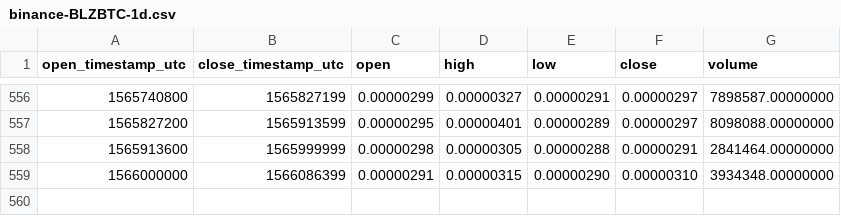
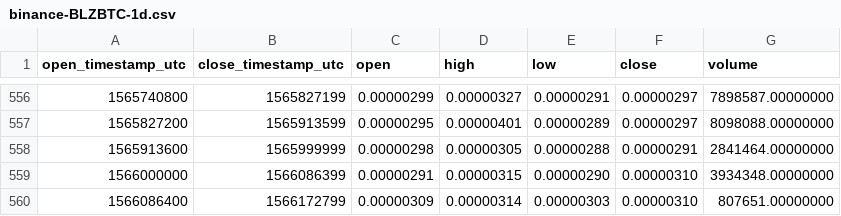
Before and after one commit to cryptobigbro/binance-BLZBTC, a CSV file: binance-BLZBTC-1d.csv, drawn as a sheet; only a part is shown, gaps mark what is left out; the diff names each change by its address in the sheet, - before the commit and + after, or states it on an @@ line.

Commit message:
Update OHLCV data.

```diff
--- a/binance-BLZBTC-1d.csv
+++ b/binance-BLZBTC-1d.csv
+row 560: 1566086400 | 1566172799 | 0.00000309 | 0.00000314 | 0.00000303 | 0.00000310 | 807651.00000000
```
Also changed, not shown: 1 other file.
